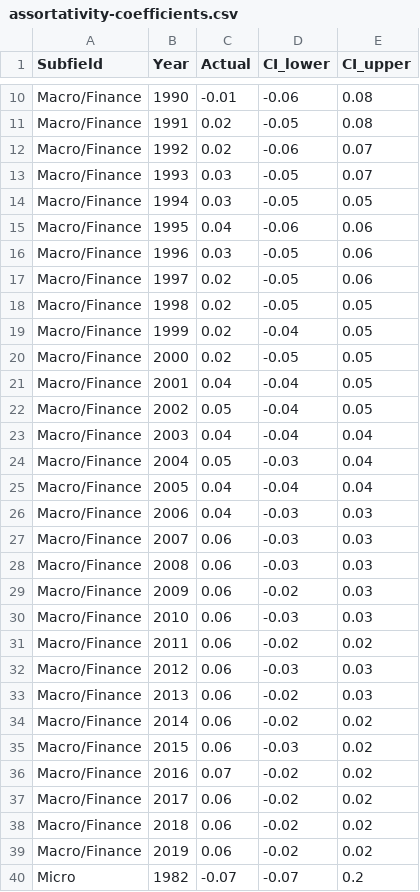
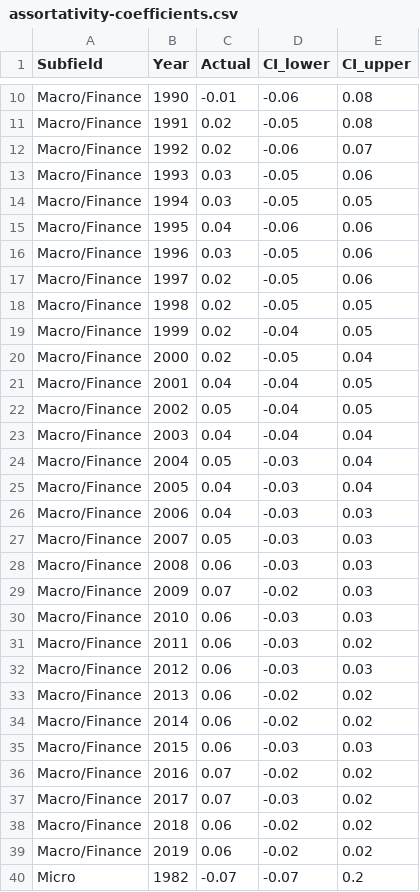
Before and after one commit to bldavies/nber-sorting, a CSV file: figures/assortativity-coefficients.csv, drawn as a sheet; only a part is shown, gaps mark what is left out; the diff covers the shown part only.

```diff
--- a/figures/assortativity-coefficients.csv
+++ b/figures/assortativity-coefficients.csv
@@ -12,3 +12,3 @@ Macro/Finance,1991,0.02,-0.05,0.08
 Macro/Finance,1992,0.02,-0.06,0.07
-Macro/Finance,1993,0.03,-0.05,0.07
+Macro/Finance,1993,0.03,-0.05,0.06
 Macro/Finance,1994,0.03,-0.05,0.05
@@ -19,3 +19,3 @@ Macro/Finance,1998,0.02,-0.05,0.05
 Macro/Finance,1999,0.02,-0.04,0.05
-Macro/Finance,2000,0.02,-0.05,0.05
+Macro/Finance,2000,0.02,-0.05,0.04
 Macro/Finance,2001,0.04,-0.04,0.05
@@ -24,15 +24,15 @@ Macro/Finance,2003,0.04,-0.04,0.04
 Macro/Finance,2004,0.05,-0.03,0.04
-Macro/Finance,2005,0.04,-0.04,0.04
+Macro/Finance,2005,0.04,-0.03,0.04
 Macro/Finance,2006,0.04,-0.03,0.03
-Macro/Finance,2007,0.06,-0.03,0.03
+Macro/Finance,2007,0.05,-0.03,0.03
 Macro/Finance,2008,0.06,-0.03,0.03
-Macro/Finance,2009,0.06,-0.02,0.03
+Macro/Finance,2009,0.07,-0.02,0.03
 Macro/Finance,2010,0.06,-0.03,0.03
-Macro/Finance,2011,0.06,-0.02,0.02
+Macro/Finance,2011,0.06,-0.03,0.02
 Macro/Finance,2012,0.06,-0.03,0.03
-Macro/Finance,2013,0.06,-0.02,0.03
+Macro/Finance,2013,0.06,-0.02,0.02
 Macro/Finance,2014,0.06,-0.02,0.02
-Macro/Finance,2015,0.06,-0.03,0.02
+Macro/Finance,2015,0.06,-0.03,0.03
 Macro/Finance,2016,0.07,-0.02,0.02
-Macro/Finance,2017,0.06,-0.02,0.02
+Macro/Finance,2017,0.07,-0.03,0.02
 Macro/Finance,2018,0.06,-0.02,0.02
```
Also changed, not shown: 31 edited cells elsewhere in this file, figures/coleman-indices.csv, figures/team-sizes.csv, 18 other files.
